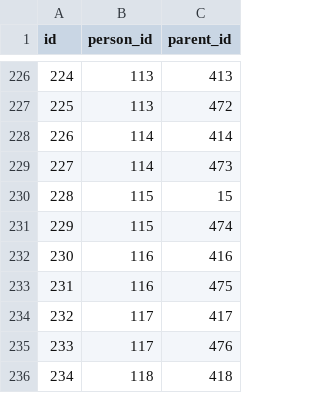
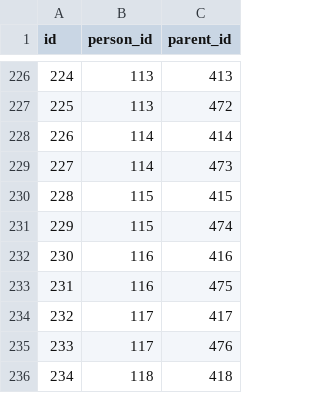
Before and after one commit to brooke-lampe/csce411-final-project, a CSV file: parents.csv, drawn as a sheet; only a part is shown, gaps mark what is left out.

Commit message:
Fixed parents file

```diff
--- a/parents.csv
+++ b/parents.csv
@@ -229,3 +229,3 @@ id,person_id,parent_id
 227,114,473
-228,115,15
+228,115,415
 229,115,474
```
